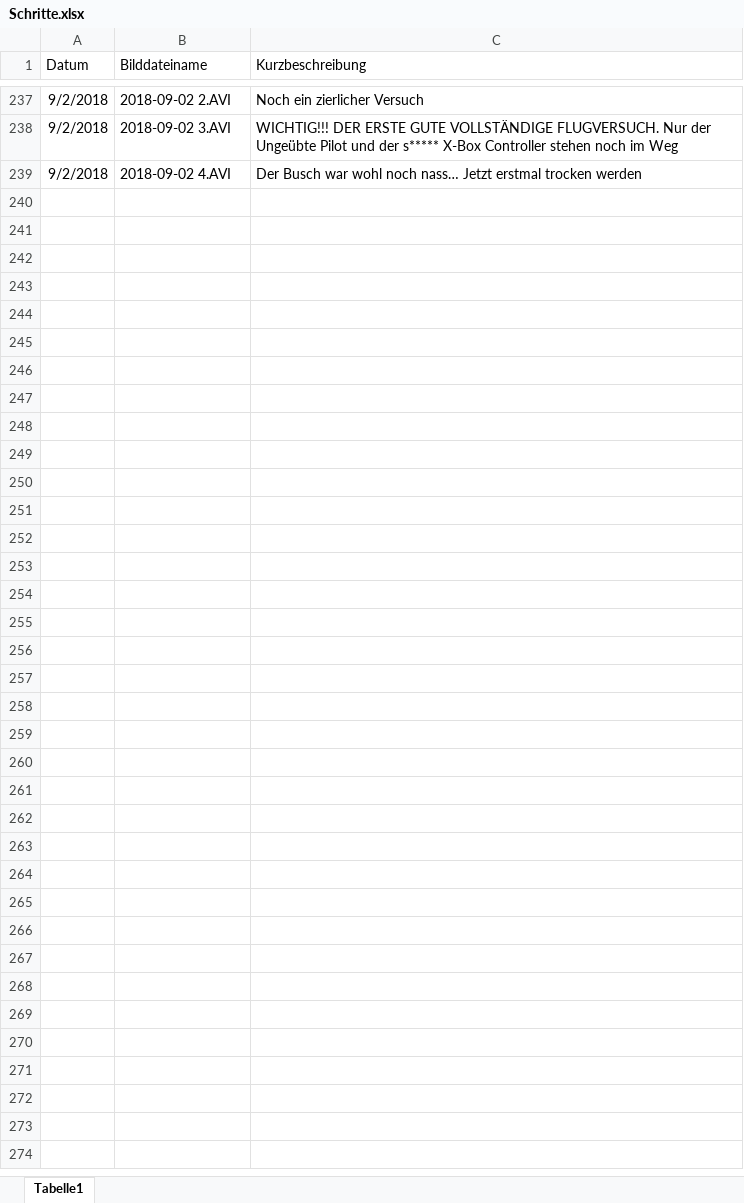
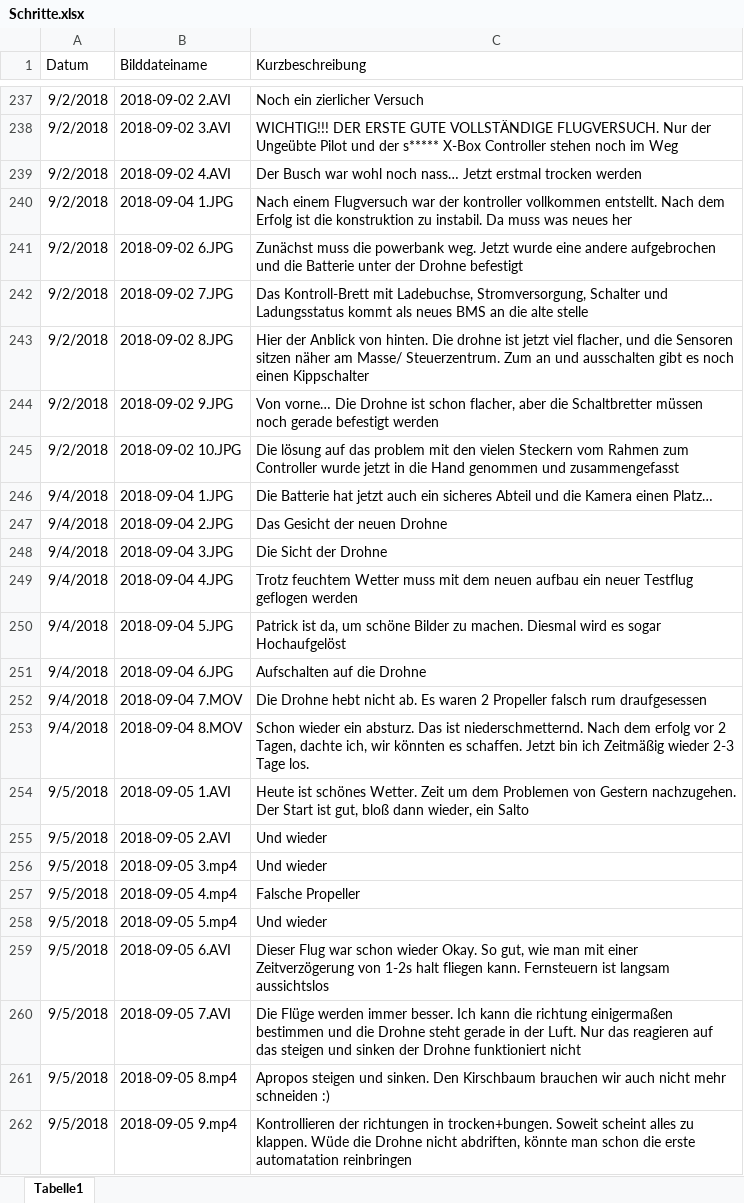
Before and after one commit to KoehlerT/Drohne, an Excel workbook: Dokumentation/Schritte.xlsx, sheet Tabelle1, drawn as a sheet; only a part is shown, gaps mark what is left out; values as stored, in another font and other column widths than the file's, no borders; the diff names each change by its address in the sheet, - before the commit and + after, or states it on an @@ line.

Commit message:
Update 02. - 05. 9.

```diff
--- a/Dokumentation/Schritte.xlsx (sheet Tabelle1)
+++ b/Dokumentation/Schritte.xlsx (sheet Tabelle1)
+row 240: 9/2/2018 | 2018-09-04 1.JPG | Nach einem Flugversuch war der kontroller vollkommen entstellt. Nach dem Erfolg ist die konstruktion zu instabil. Da muss was neues her
+row 241: 9/2/2018 | 2018-09-02 6.JPG | Zunächst muss die powerbank weg. Jetzt wurde eine andere aufgebrochen und die Batterie unter der Drohne befestigt
+row 242: 9/2/2018 | 2018-09-02 7.JPG | Das Kontroll-Brett mit Ladebuchse, Stromversorgung, Schalter und Ladungsstatus kommt als neues BMS an die alte stelle
+row 243: 9/2/2018 | 2018-09-02 8.JPG | Hier der Anblick von hinten. Die drohne ist jetzt viel flacher, und die Sensoren sitzen näher am Masse/ Steuerzentrum. Zum an und ausschalten gibt es noch einen Kippschalter
+row 244: 9/2/2018 | 2018-09-02 9.JPG | Von vorne… Die Drohne ist schon flacher, aber die Schaltbretter müssen noch gerade befestigt werden
+row 245: 9/2/2018 | 2018-09-02 10.JPG | Die lösung auf das problem mit den vielen Steckern vom Rahmen zum Controller wurde jetzt in die Hand genommen und zusammengefasst
+row 246: 9/4/2018 | 2018-09-04 1.JPG | Die Batterie hat jetzt auch ein sicheres Abteil und die Kamera einen Platz…
+row 247: 9/4/2018 | 2018-09-04 2.JPG | Das Gesicht der neuen Drohne
+row 248: 9/4/2018 | 2018-09-04 3.JPG | Die Sicht der Drohne
+row 249: 9/4/2018 | 2018-09-04 4.JPG | Trotz feuchtem Wetter muss mit dem neuen aufbau ein neuer Testflug geflogen werden
+row 250: 9/4/2018 | 2018-09-04 5.JPG | Patrick ist da, um schöne Bilder zu machen. Diesmal wird es sogar Hochaufgelöst
+row 251: 9/4/2018 | 2018-09-04 6.JPG | Aufschalten auf die Drohne
+row 252: 9/4/2018 | 2018-09-04 7.MOV | Die Drohne hebt nicht ab. Es waren 2 Propeller falsch rum draufgesessen
+row 253: 9/4/2018 | 2018-09-04 8.MOV | Schon wieder ein absturz. Das ist niederschmetternd. Nach dem erfolg vor 2 Tagen, dachte ich, wir könnten es schaffen. Jetzt bin ich Zeitmäßig wieder 2-3 Tage los.
+row 254: 9/5/2018 | 2018-09-05 1.AVI | Heute ist schönes Wetter. Zeit um dem Problemen von Gestern nachzugehen. Der Start ist gut, bloß dann wieder, ein Salto
+row 255: 9/5/2018 | 2018-09-05 2.AVI | Und wieder
+row 256: 9/5/2018 | 2018-09-05 3.mp4 | Und wieder
+row 257: 9/5/2018 | 2018-09-05 4.mp4 | Falsche Propeller
+row 258: 9/5/2018 | 2018-09-05 5.mp4 | Und wieder
+row 259: 9/5/2018 | 2018-09-05 6.AVI | Dieser Flug war schon wieder Okay. So gut, wie man mit einer Zeitverzögerung von 1-2s halt fliegen kann. Fernsteuern ist langsam aussichtslos
+row 260: 9/5/2018 | 2018-09-05 7.AVI | Die Flüge werden immer besser. Ich kann die richtung einigermaßen bestimmen und die Drohne steht gerade in der Luft. Nur das reagieren auf das steigen und sinken der Drohne funktioniert nicht
+row 261: 9/5/2018 | 2018-09-05 8.mp4 | Apropos steigen und sinken. Den Kirschbaum brauchen wir auch nicht mehr schneiden :)
+row 262: 9/5/2018 | 2018-09-05 9.mp4 | Kontrollieren der richtungen in trocken+bungen. Soweit scheint alles zu klappen. Wüde die Drohne nicht abdriften, könnte man schon die erste automatation reinbringen
```
